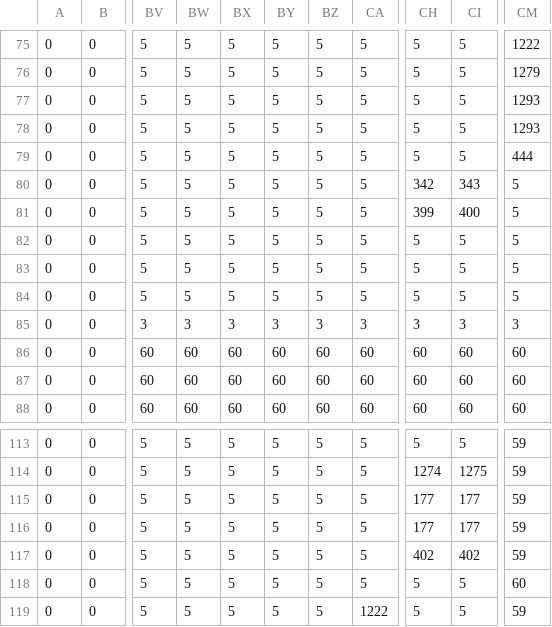
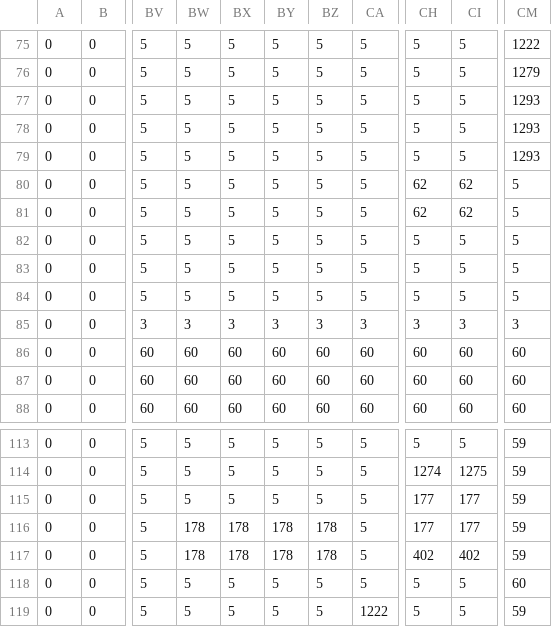
Before and after one commit to kwstanths/billy-the-game, a CSV file: src/bin/main/billy_map_Tile Layer 1.csv, drawn as a sheet; only a part is shown, gaps mark what is left out; the diff names each change by its address in the sheet, - before the commit and + after, or states it on an @@ line.

```diff
--- a/src/bin/main/billy_map_Tile Layer 1.csv
+++ b/src/bin/main/billy_map_Tile Layer 1.csv
-CM79: 444
+CM79: 1293
-CH80: 342
+CH80: 62
-CI80: 343
+CI80: 62
-CH81: 399
+CH81: 62
-CI81: 400
+CI81: 62
-BW116:BW117: 5
+BW116:BW117: 178
-BX116:BX117: 5
+BX116:BX117: 178
-BY116:BY117: 5
+BY116:BY117: 178
-BZ116:BZ117: 5
+BZ116:BZ117: 178
```
Also changed, not shown: src/bin/main/billy_map_Tile Layer 2.csv, 11 other files.
